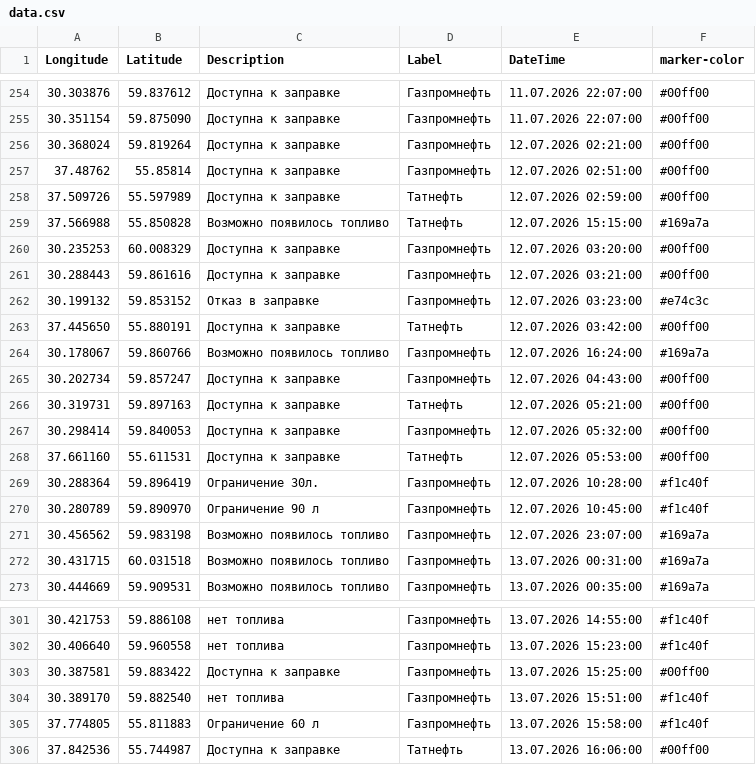
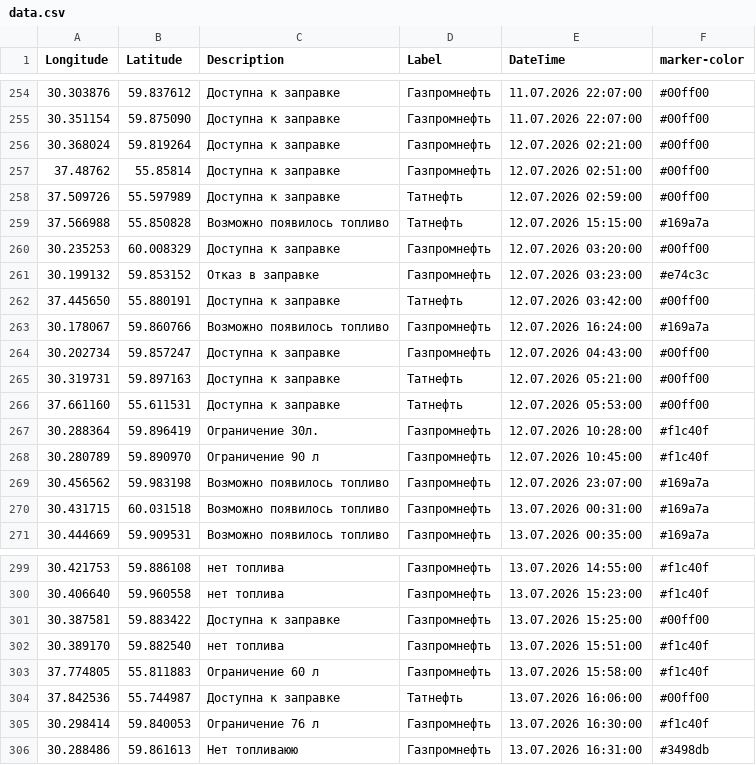
Before and after one commit to ProilKarpenko/Proil_AZS, a CSV file: data.csv, drawn as a sheet; only a part is shown, gaps mark what is left out; removed rows and columns are numbered as before the commit, all else as after; the diff names each change by its address in the sheet, - before the commit and + after, or states it on an @@ line.

Commit message:
Автоматическое обновление

```diff
--- a/data.csv
+++ b/data.csv
-row 261: 30.288443 | 59.861616 | Доступна к заправке | Газпромнефть | 12.07.2026 03:21:00 | #00ff00
-row 267: 30.298414 | 59.840053 | Доступна к заправке | Газпромнефть | 12.07.2026 05:32:00 | #00ff00
+row 305: 30.298414 | 59.840053 | Ограничение 76 л | Газпромнефть | 13.07.2026 16:30:00 | #f1c40f
+row 306: 30.288486 | 59.861613 | Нет топливаюю | Газпромнефть | 13.07.2026 16:31:00 | #3498db
```
